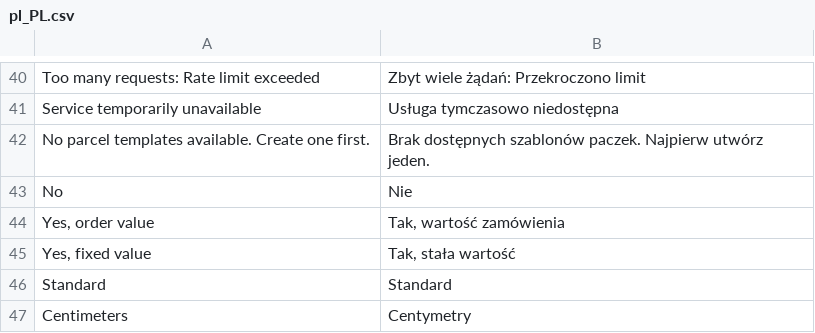
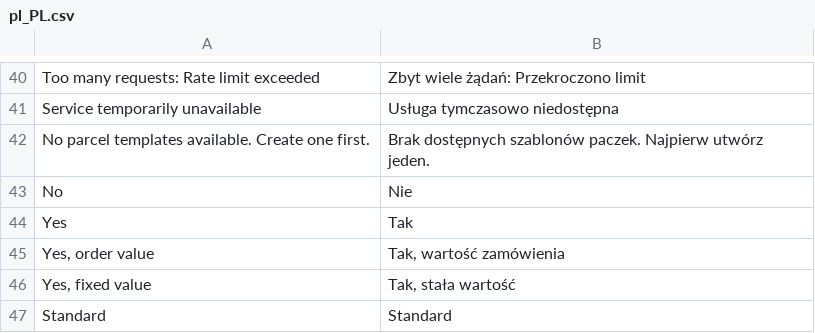
Before and after one commit to groomershop/inpostinternational, a CSV file: i18n/pl_PL.csv, drawn as a sheet; only a part is shown, gaps mark what is left out; the shorter side is filled out with more unchanged rows; the diff covers the shown part only; the diff names each change by its address in the sheet, - before the commit and + after, or states it on an @@ line.

```diff
--- a/i18n/pl_PL.csv
+++ b/i18n/pl_PL.csv
+row 44: Yes | Tak
```
Also changed, not shown: 62 added rows elsewhere in this file, i18n/en_US.csv, 17 other files.
